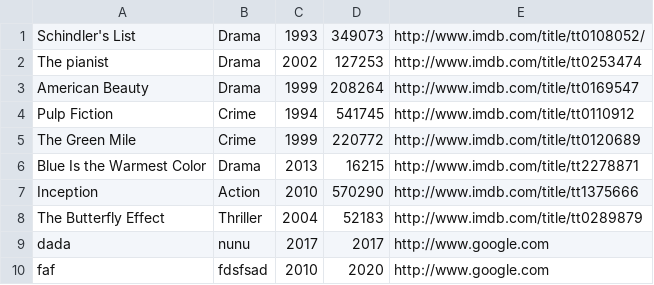
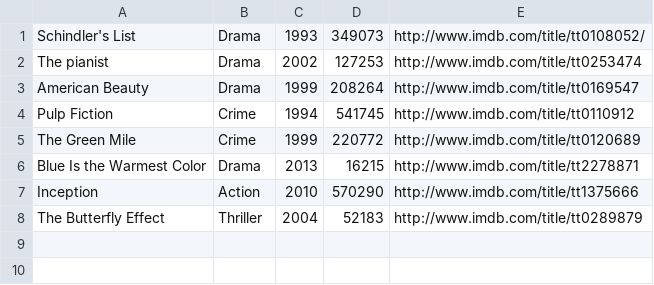
Before and after one commit to vanpana/LMDB, a CSV file: data/movie_database.csv, drawn as a sheet.

```diff
--- a/data/movie_database.csv
+++ b/data/movie_database.csv
@@ -8,3 +8 @@ Inception,Action,2010,570290,http://www.imdb.com/title/tt1375666
 The Butterfly Effect,Thriller,2004,52183,http://www.imdb.com/title/tt0289879
-dada,nunu,2017,2017,http://www.google.com
-faf,fdsfsad,2010,2020,http://www.google.com
```
Also changed, not shown: 17 other files.
